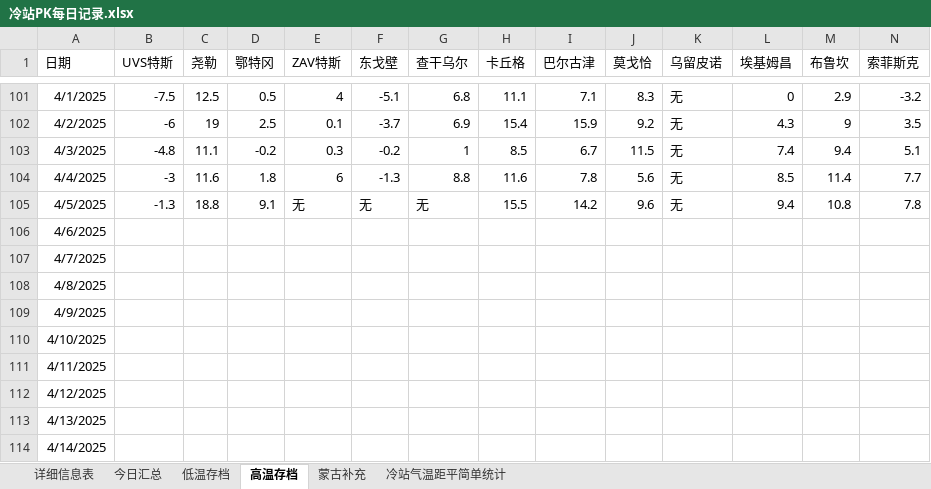
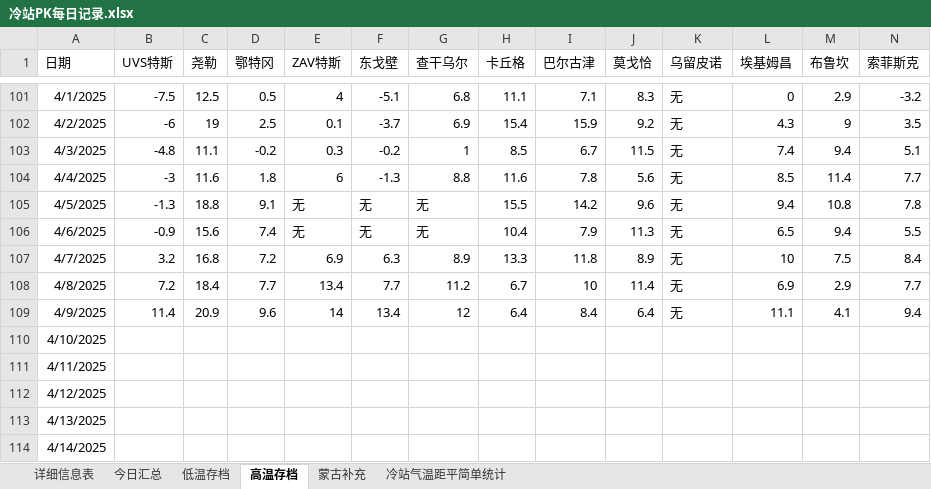
Before and after one commit to qkvkql/default, an Excel workbook: 气象/冷站PK每日记录.xlsx, sheet 高温存档, drawn as a sheet; only a part is shown, gaps mark what is left out; values as stored, in another font and other column widths than the file's, no borders; removed rows and columns are numbered as before the commit, all else as after; rows hold the shown columns only; the diff names each change by its address in the sheet, - before the commit and + after, or states it on an @@ line.

```diff
--- a/气象/冷站PK每日记录.xlsx (sheet 高温存档)
+++ b/气象/冷站PK每日记录.xlsx (sheet 高温存档)
-row 106: 4/6/2025
-row 107: 4/7/2025
-row 108: 4/8/2025
-row 109: 4/9/2025
+row 106: 4/6/2025 | -0.9 | 15.6 | 7.4 | 无 | 无 | 无 | 10.4 | 7.9 | 11.3 | 无 | 6.5 | 9.4 | 5.5
+row 107: 4/7/2025 | 3.2 | 16.8 | 7.2 | 6.9 | 6.3 | 8.9 | 13.3 | 11.8 | 8.9 | 无 | 10 | 7.5 | 8.4
+row 108: 4/8/2025 | 7.2 | 18.4 | 7.7 | 13.4 | 7.7 | 11.2 | 6.7 | 10 | 11.4 | 无 | 6.9 | 2.9 | 7.7
+row 109: 4/9/2025 | 11.4 | 20.9 | 9.6 | 14 | 13.4 | 12 | 6.4 | 8.4 | 6.4 | 无 | 11.1 | 4.1 | 9.4
```
Also changed, not shown: sheet 详细信息表, sheet 低温存档, sheet 今日汇总, 8 other files.
